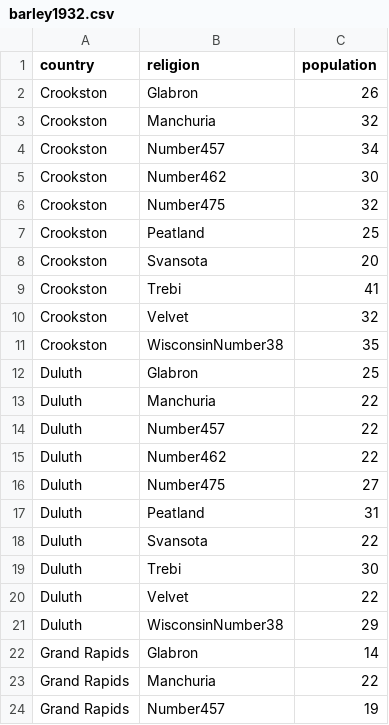
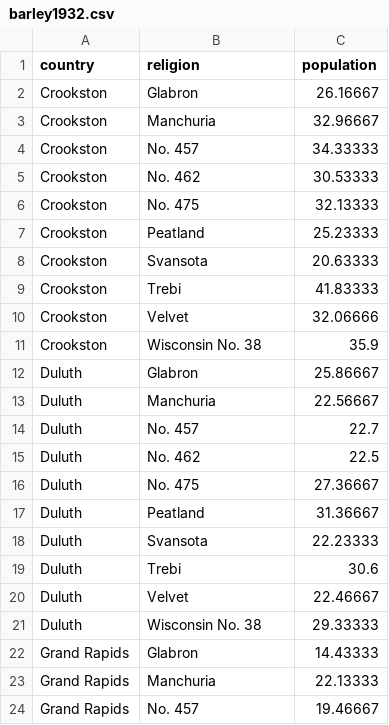
Before and after one commit to davidnmora/data-vis, a CSV file: barley1932.csv, drawn as a sheet; only a part is shown; the diff covers the shown part only.

Commit message:
Re-fresh data

```diff
--- a/barley1932.csv
+++ b/barley1932.csv
@@ -1,24 +1,24 @@
 country,religion,population
-Crookston,Glabron,26
-Crookston,Manchuria,32
-Crookston,Number457,34
-Crookston,Number462,30
-Crookston,Number475,32
-Crookston,Peatland,25
-Crookston,Svansota,20
-Crookston,Trebi,41
-Crookston,Velvet,32
-Crookston,WisconsinNumber38,35
-Duluth,Glabron,25
-Duluth,Manchuria,22
-Duluth,Number457,22
-Duluth,Number462,22
-Duluth,Number475,27
-Duluth,Peatland,31
-Duluth,Svansota,22
-Duluth,Trebi,30
-Duluth,Velvet,22
-Duluth,WisconsinNumber38,29
-Grand Rapids,Glabron,14
-Grand Rapids,Manchuria,22
-Grand Rapids,Number457,19
+Crookston,Glabron,26.16667
+Crookston,Manchuria,32.96667
+Crookston,No. 457,34.33333
+Crookston,No. 462,30.53333
+Crookston,No. 475,32.13333
+Crookston,Peatland,25.23333
+Crookston,Svansota,20.63333
+Crookston,Trebi,41.83333
+Crookston,Velvet,32.06666
+Crookston,Wisconsin No. 38,35.9
+Duluth,Glabron,25.86667
+Duluth,Manchuria,22.56667
+Duluth,No. 457,22.7
+Duluth,No. 462,22.5
+Duluth,No. 475,27.36667
+Duluth,Peatland,31.36667
+Duluth,Svansota,22.23333
+Duluth,Trebi,30.6
+Duluth,Velvet,22.46667
+Duluth,Wisconsin No. 38,29.33333
+Grand Rapids,Glabron,14.43333
+Grand Rapids,Manchuria,22.13333
+Grand Rapids,No. 457,19.46667
```
Also changed, not shown: 52 edited cells elsewhere in this file.
